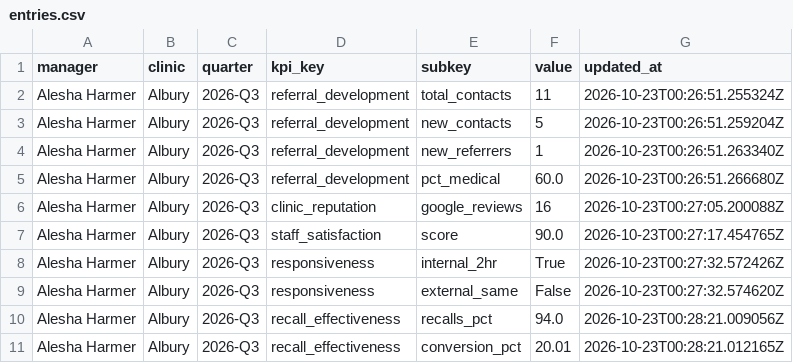
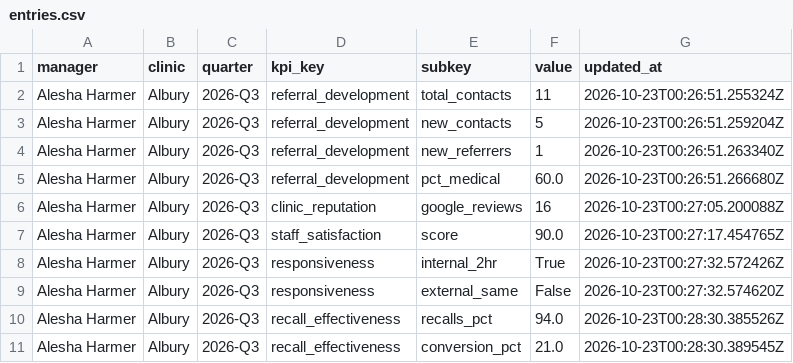
Before and after one commit to EnhancePhysio/enhance-physio-dashboard, a CSV file: data/manager_kpis/entries.csv, drawn as a sheet.

Commit message:
[manager_kpis] update entries

```diff
--- a/data/manager_kpis/entries.csv
+++ b/data/manager_kpis/entries.csv
@@ -9,3 +9,3 @@ Alesha Harmer,Albury,2026-Q3,responsiveness,internal_2hr,True,2026-10-23T00:27:3
 Alesha Harmer,Albury,2026-Q3,responsiveness,external_same,False,2026-10-23T00:27:32.574620Z
-Alesha Harmer,Albury,2026-Q3,recall_effectiveness,recalls_pct,94.0,2026-10-23T00:28:21.009056Z
-Alesha Harmer,Albury,2026-Q3,recall_effectiveness,conversion_pct,20.01,2026-10-23T00:28:21.012165Z
+Alesha Harmer,Albury,2026-Q3,recall_effectiveness,recalls_pct,94.0,2026-10-23T00:28:30.385526Z
+Alesha Harmer,Albury,2026-Q3,recall_effectiveness,conversion_pct,21.0,2026-10-23T00:28:30.389545Z
```
